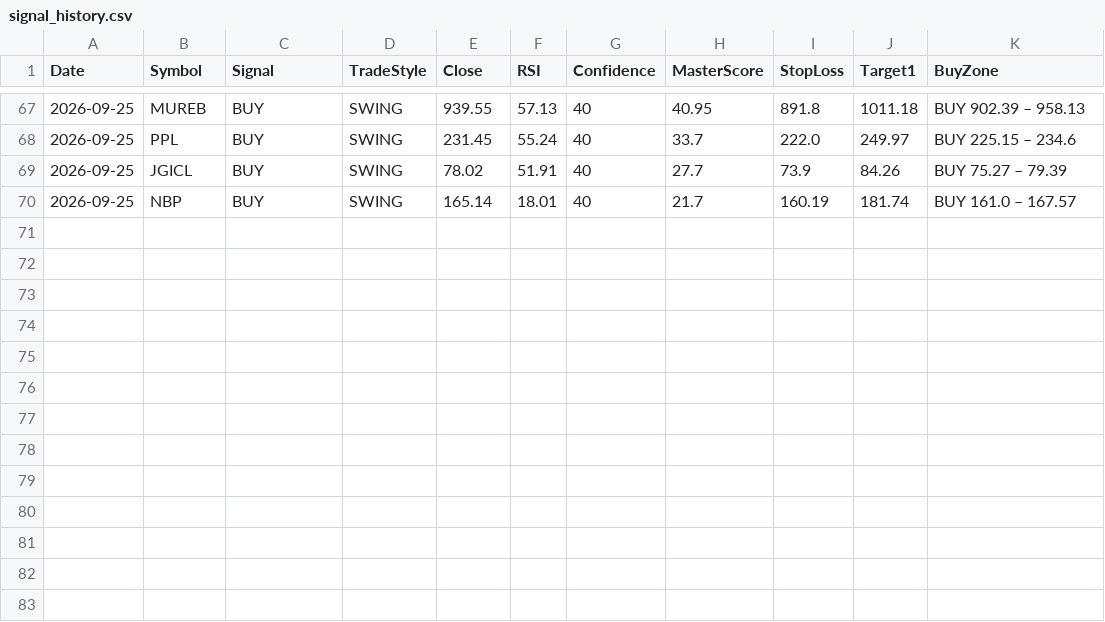
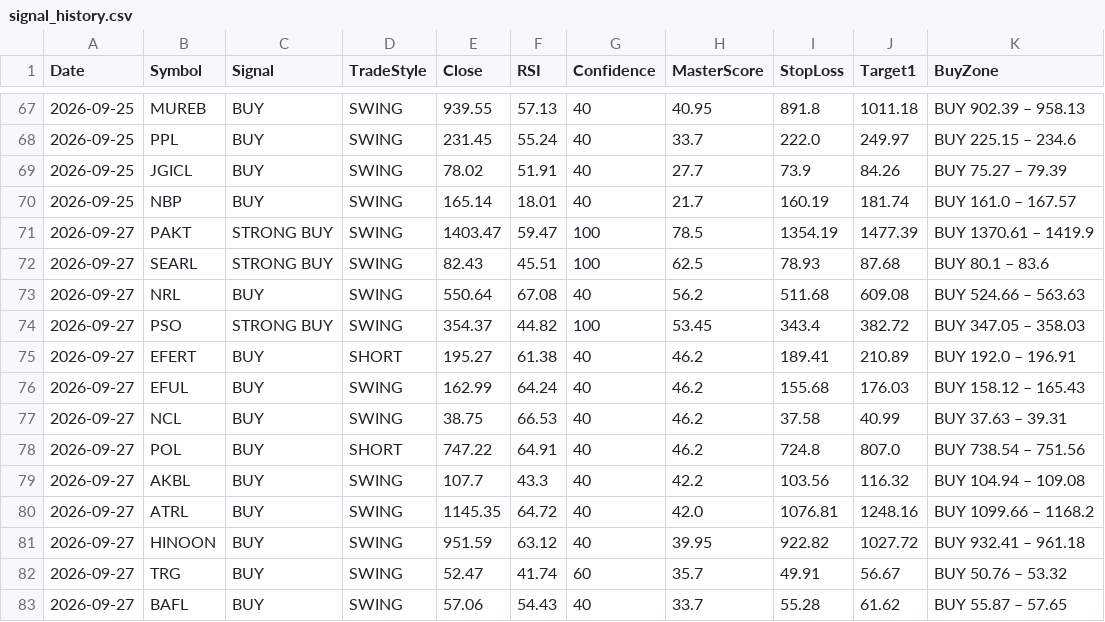
Before and after one commit to Tariqkhattak79/psx-ai-agent, a CSV file: signal_history.csv, drawn as a sheet; only a part is shown, gaps mark what is left out.

```diff
--- a/signal_history.csv
+++ b/signal_history.csv
@@ -70 +70,14 @@ Date,Symbol,Signal,TradeStyle,Close,RSI,Confidence,MasterScore,StopLoss,Target1,
 2026-09-25,NBP,BUY,SWING,165.14,18.01,40,21.7,160.19,181.74,BUY 161.0 – 167.57
+2026-09-27,PAKT,STRONG BUY,SWING,1403.47,59.47,100,78.5,1354.19,1477.39,BUY 1370.61 – 1419.9
+2026-09-27,SEARL,STRONG BUY,SWING,82.43,45.51,100,62.5,78.93,87.68,BUY 80.1 – 83.6
+2026-09-27,NRL,BUY,SWING,550.64,67.08,40,56.2,511.68,609.08,BUY 524.66 – 563.63
+2026-09-27,PSO,STRONG BUY,SWING,354.37,44.82,100,53.45,343.4,382.72,BUY 347.05 – 358.03
+2026-09-27,EFERT,BUY,SHORT,195.27,61.38,40,46.2,189.41,210.89,BUY 192.0 – 196.91
+2026-09-27,EFUL,BUY,SWING,162.99,64.24,40,46.2,155.68,176.03,BUY 158.12 – 165.43
+2026-09-27,NCL,BUY,SWING,38.75,66.53,40,46.2,37.58,40.99,BUY 37.63 – 39.31
+2026-09-27,POL,BUY,SHORT,747.22,64.91,40,46.2,724.8,807.0,BUY 738.54 – 751.56
+2026-09-27,AKBL,BUY,SWING,107.7,43.3,40,42.2,103.56,116.32,BUY 104.94 – 109.08
+2026-09-27,ATRL,BUY,SWING,1145.35,64.72,40,42.0,1076.81,1248.16,BUY 1099.66 – 1168.2
+2026-09-27,HINOON,BUY,SWING,951.59,63.12,40,39.95,922.82,1027.72,BUY 932.41 – 961.18
+2026-09-27,TRG,BUY,SWING,52.47,41.74,60,35.7,49.91,56.67,BUY 50.76 – 53.32
+2026-09-27,BAFL,BUY,SWING,57.06,54.43,40,33.7,55.28,61.62,BUY 55.87 – 57.65
```
Also changed, not shown: 3 other files.
